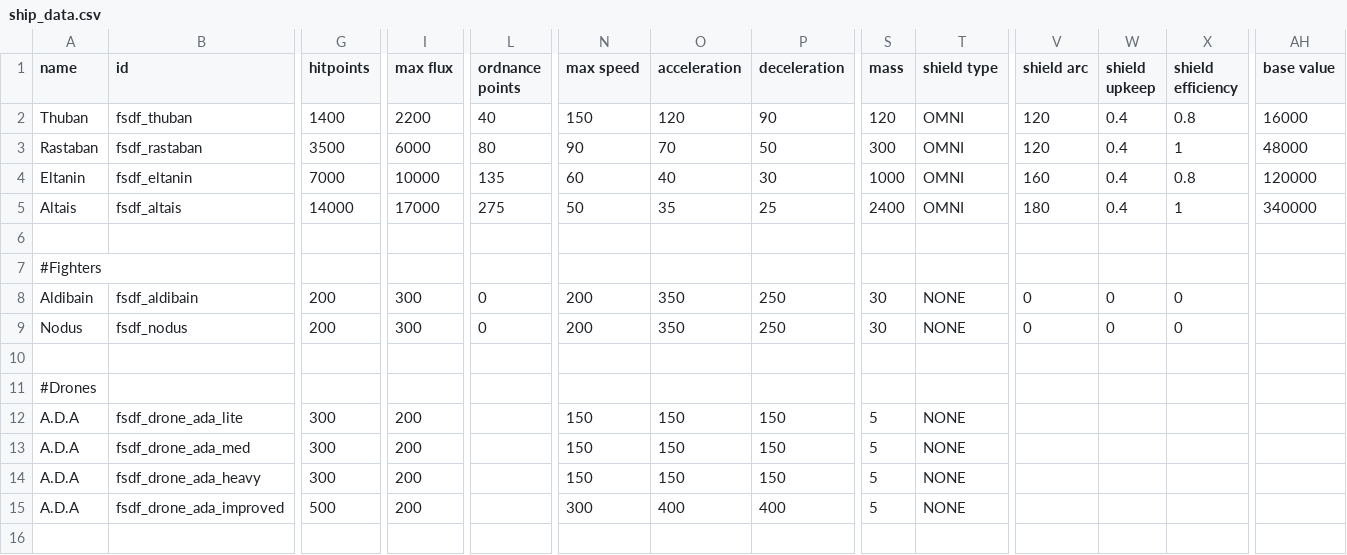
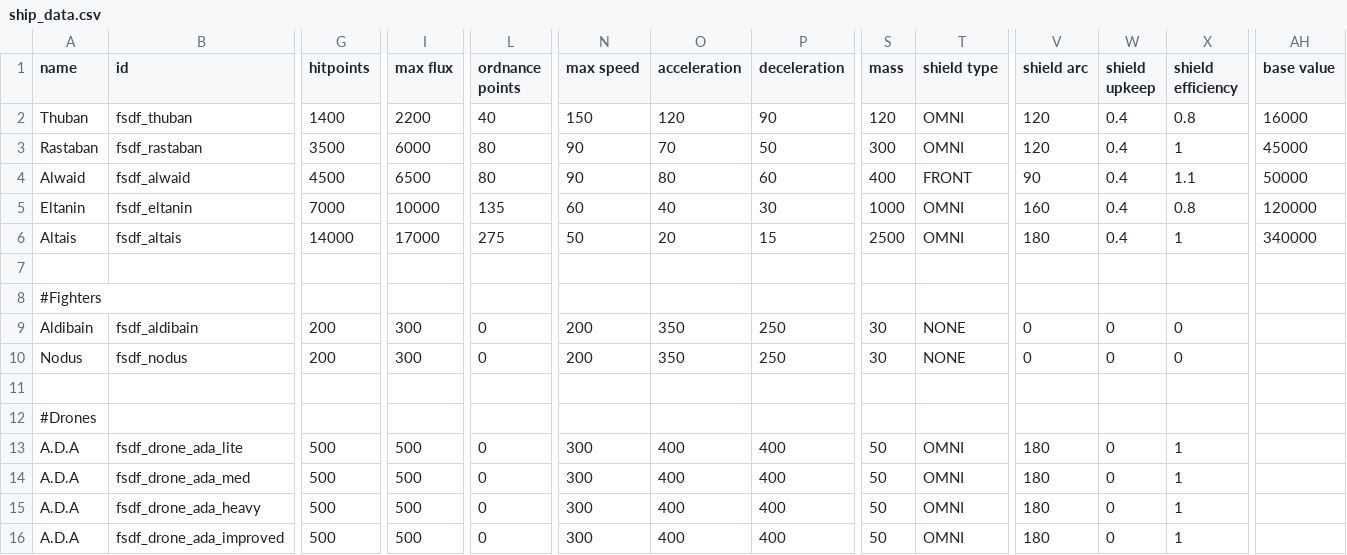
Before and after one commit to Levianeer/Draconis-Fleet, a CSV file: data/hulls/ship_data.csv, drawn as a sheet; only a part is shown, gaps mark what is left out; addresses are those after the commit; rows hold the shown columns only; the diff covers the shown part only; the diff names each change by its address in the sheet, - before the commit and + after, or states it on an @@ line.

```diff
--- a/data/hulls/ship_data.csv
+++ b/data/hulls/ship_data.csv
-AH3 (base value): 48000
+AH3 (base value): 45000
+row 4: Alwaid | fsdf_alwaid | 4500 | 6500 | 80 | 90 | 80 | 60 | 400 | FRONT | 90 | 0.4 | 1.1 | 50000
-O6 (acceleration): 35
+O6 (acceleration): 20
-P6 (deceleration): 25
+P6 (deceleration): 15
-S6 (mass): 2400
+S6 (mass): 2500
-G13:G15 (hitpoints): 300
+G13:G15 (hitpoints): 500
-I13:I16 (max flux): 200
+I13:I16 (max flux): 500
-L13:L16 (ordnance points): (empty)
+L13:L16 (ordnance points): 0
-N13:N15 (max speed): 150
+N13:N15 (max speed): 300
-O13:O15 (acceleration): 150
+O13:O15 (acceleration): 400
-P13:P15 (deceleration): 150
+P13:P15 (deceleration): 400
-S13:S16 (mass): 5
+S13:S16 (mass): 50
-T13:T16 (shield type): NONE
+T13:T16 (shield type): OMNI
-V13:V16 (shield arc): (empty)
+V13:V16 (shield arc): 180
-W13:W16 (shield upkeep): (empty)
+W13:W16 (shield upkeep): 0
-X13:X16 (shield efficiency): (empty)
+X13:X16 (shield efficiency): 1
```
Also changed, not shown: 4 edited cells elsewhere in this file, data/hulls/wing_data.csv, data/shipsystems/ship_systems.csv, 39 other files.
